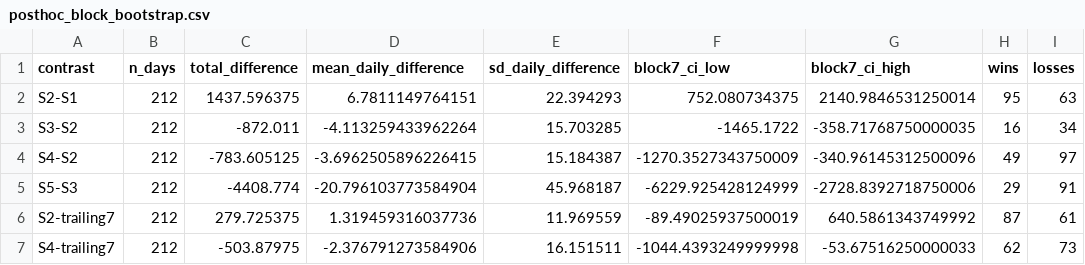
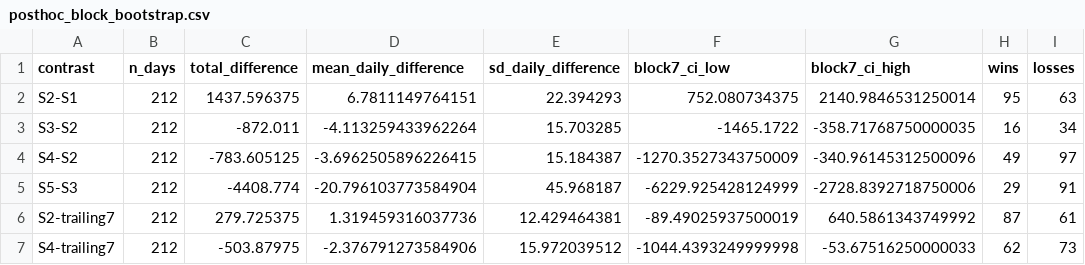
Before and after one commit to Jonathanerrils/european-power-forecast-trade, a CSV file: outputs/posthoc/robustness_v1/posthoc_block_bootstrap.csv, drawn as a sheet; only a part is shown; the diff names each change by its address in the sheet, - before the commit and + after, or states it on an @@ line.

Commit message:
Synchronize post-hoc contrast dispersion diagnostics

```diff
--- a/outputs/posthoc/robustness_v1/posthoc_block_bootstrap.csv
+++ b/outputs/posthoc/robustness_v1/posthoc_block_bootstrap.csv
-E6 (sd_daily_difference): 11.969559
+E6 (sd_daily_difference): 12.429464381
-E7 (sd_daily_difference): 16.151511
+E7 (sd_daily_difference): 15.972039512
```
